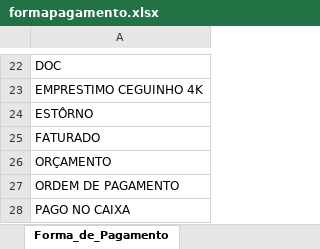
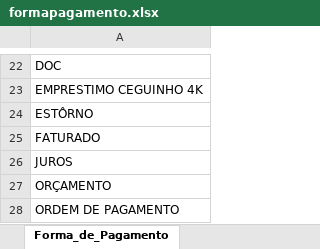
Before and after one commit to danielaugustospo/criaatvafinanceiro, an Excel workbook: public/migracao/formapagamento.xlsx, sheet Forma_de_Pagamento, drawn as a sheet; only a part is shown, gaps mark what is left out; the shorter side is filled out with more unchanged rows; values as stored, in another font and other column widths than the file's, no borders; the diff names each change by its address in the sheet, - before the commit and + after, or states it on an @@ line.

```diff
--- a/public/migracao/formapagamento.xlsx (sheet Forma_de_Pagamento)
+++ b/public/migracao/formapagamento.xlsx (sheet Forma_de_Pagamento)
+row 26: JUROS
```
Also changed, not shown: public/migracao/clientes1.xlsx, public/migracao/fornecedores.xlsx, 33 other files.
